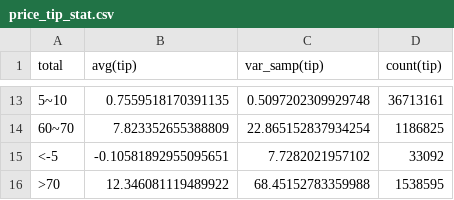
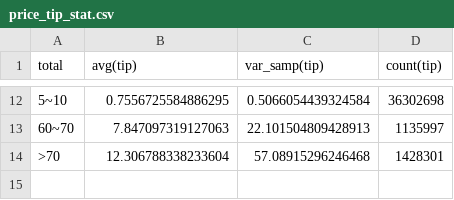
Before and after one commit to Aloereed/LSDOS_Taxi_Analysis, a CSV file: statistic/payment/price_tip_stat.csv, drawn as a sheet; only a part is shown, gaps mark what is left out; the diff covers the shown part only.

```diff
--- a/statistic/payment/price_tip_stat.csv
+++ b/statistic/payment/price_tip_stat.csv
@@ -13,4 +12,3 @@ total,avg(tip),var_samp(tip),count(tip)
-5~10,0.7559518170391135,0.5097202309929748,36713161
-60~70,7.823352655388809,22.865152837934254,1186825
-<-5,-0.10581892955095651,7.7282021957102,33092
->70,12.346081119489922,68.45152783359988,1538595
+5~10,0.7556725584886295,0.5066054439324584,36302698
+60~70,7.847097319127063,22.101504809428913,1135997
+>70,12.306788338233604,57.08915296246468,1428301
```
Also changed, not shown: 1 removed row and 30 edited cells elsewhere in this file, statistic/payment/paytype_dist.csv, statistic/payment/price_tip_data.csv, 4 other files.
